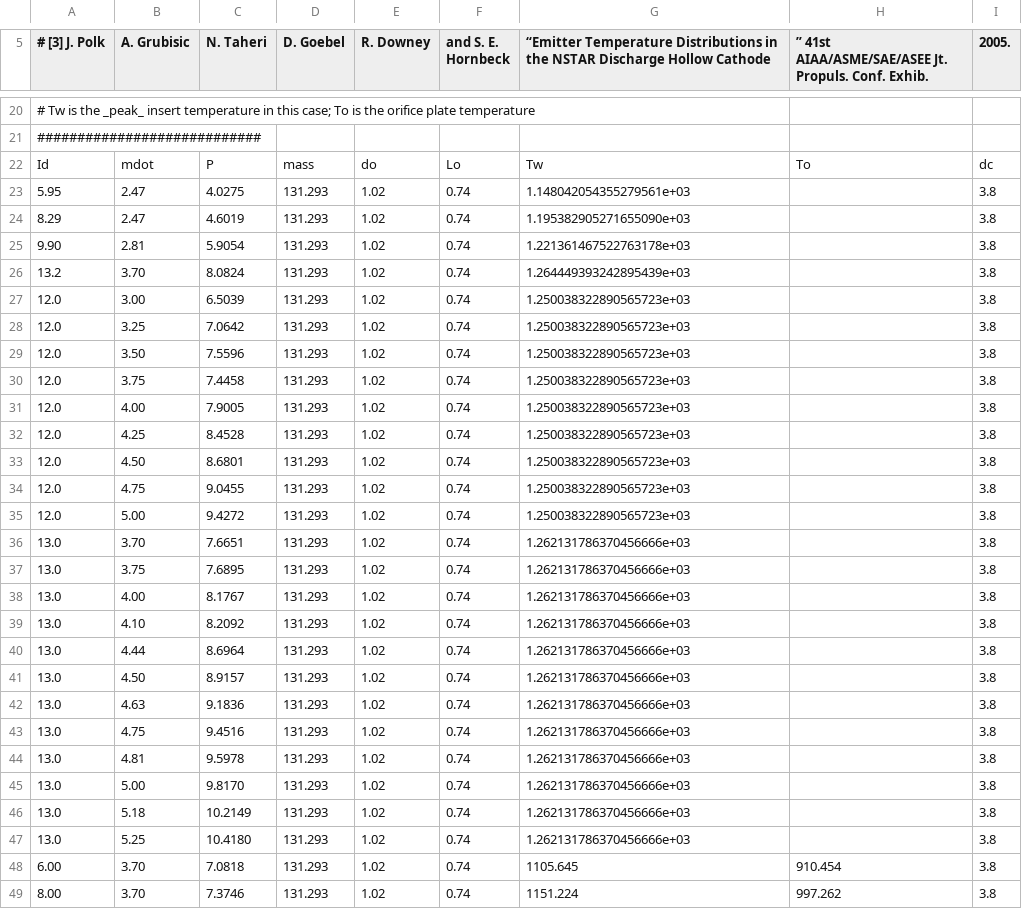
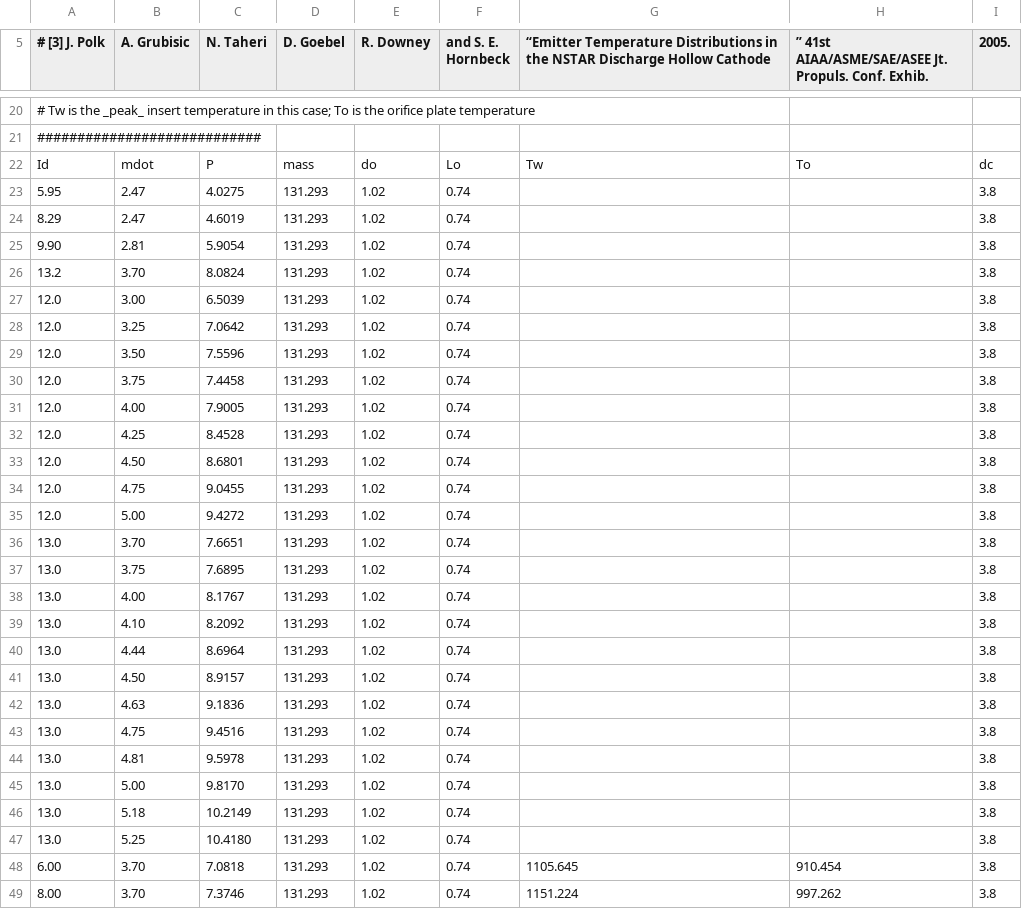
Before and after one commit to eppdyl/cathode-database, a CSV file: jpl/nstar/discharge/P_vs_Id_mdot.csv, drawn as a sheet; only a part is shown, gaps mark what is left out.

Commit message:
Remove the temperatures from the fit from G&K since it overestimates the actual wall temperature. Actual measurements (see Polk 2005) are at a lower temperature

```diff
--- a/jpl/nstar/discharge/P_vs_Id_mdot.csv
+++ b/jpl/nstar/discharge/P_vs_Id_mdot.csv
@@ -22,27 +22,27 @@
 Id,mdot,P,mass,do,Lo,Tw,To,dc
-5.95,2.47,4.0275,131.293,1.02,0.74,1.148042054355279561e+03,,3.8
-8.29,2.47,4.6019,131.293,1.02,0.74,1.195382905271655090e+03,,3.8
-9.90,2.81,5.9054,131.293,1.02,0.74,1.221361467522763178e+03,,3.8
-13.2,3.70,8.0824,131.293,1.02,0.74,1.264449393242895439e+03,,3.8
-12.0,3.00,6.5039,131.293,1.02,0.74,1.250038322890565723e+03,,3.8
-12.0,3.25,7.0642,131.293,1.02,0.74,1.250038322890565723e+03,,3.8
-12.0,3.50,7.5596,131.293,1.02,0.74,1.250038322890565723e+03,,3.8
-12.0,3.75,7.4458,131.293,1.02,0.74,1.250038322890565723e+03,,3.8
-12.0,4.00,7.9005,131.293,1.02,0.74,1.250038322890565723e+03,,3.8
-12.0,4.25,8.4528,131.293,1.02,0.74,1.250038322890565723e+03,,3.8
-12.0,4.50,8.6801,131.293,1.02,0.74,1.250038322890565723e+03,,3.8
-12.0,4.75,9.0455,131.293,1.02,0.74,1.250038322890565723e+03,,3.8
-12.0,5.00,9.4272,131.293,1.02,0.74,1.250038322890565723e+03,,3.8
-13.0,3.70,7.6651,131.293,1.02,0.74,1.262131786370456666e+03,,3.8
-13.0,3.75,7.6895,131.293,1.02,0.74,1.262131786370456666e+03,,3.8
-13.0,4.00,8.1767,131.293,1.02,0.74,1.262131786370456666e+03,,3.8
-13.0,4.10,8.2092,131.293,1.02,0.74,1.262131786370456666e+03,,3.8
-13.0,4.44,8.6964,131.293,1.02,0.74,1.262131786370456666e+03,,3.8
-13.0,4.50,8.9157,131.293,1.02,0.74,1.262131786370456666e+03,,3.8
-13.0,4.63,9.1836,131.293,1.02,0.74,1.262131786370456666e+03,,3.8
-13.0,4.75,9.4516,131.293,1.02,0.74,1.262131786370456666e+03,,3.8
-13.0,4.81,9.5978,131.293,1.02,0.74,1.262131786370456666e+03,,3.8
-13.0,5.00,9.8170,131.293,1.02,0.74,1.262131786370456666e+03,,3.8
-13.0,5.18,10.2149,131.293,1.02,0.74,1.262131786370456666e+03,,3.8
-13.0,5.25,10.4180,131.293,1.02,0.74,1.262131786370456666e+03,,3.8
+5.95,2.47,4.0275,131.293,1.02,0.74,,,3.8
+8.29,2.47,4.6019,131.293,1.02,0.74,,,3.8
+9.90,2.81,5.9054,131.293,1.02,0.74,,,3.8
+13.2,3.70,8.0824,131.293,1.02,0.74,,,3.8
+12.0,3.00,6.5039,131.293,1.02,0.74,,,3.8
+12.0,3.25,7.0642,131.293,1.02,0.74,,,3.8
+12.0,3.50,7.5596,131.293,1.02,0.74,,,3.8
+12.0,3.75,7.4458,131.293,1.02,0.74,,,3.8
+12.0,4.00,7.9005,131.293,1.02,0.74,,,3.8
+12.0,4.25,8.4528,131.293,1.02,0.74,,,3.8
+12.0,4.50,8.6801,131.293,1.02,0.74,,,3.8
+12.0,4.75,9.0455,131.293,1.02,0.74,,,3.8
+12.0,5.00,9.4272,131.293,1.02,0.74,,,3.8
+13.0,3.70,7.6651,131.293,1.02,0.74,,,3.8
+13.0,3.75,7.6895,131.293,1.02,0.74,,,3.8
+13.0,4.00,8.1767,131.293,1.02,0.74,,,3.8
+13.0,4.10,8.2092,131.293,1.02,0.74,,,3.8
+13.0,4.44,8.6964,131.293,1.02,0.74,,,3.8
+13.0,4.50,8.9157,131.293,1.02,0.74,,,3.8
+13.0,4.63,9.1836,131.293,1.02,0.74,,,3.8
+13.0,4.75,9.4516,131.293,1.02,0.74,,,3.8
+13.0,4.81,9.5978,131.293,1.02,0.74,,,3.8
+13.0,5.00,9.8170,131.293,1.02,0.74,,,3.8
+13.0,5.18,10.2149,131.293,1.02,0.74,,,3.8
+13.0,5.25,10.4180,131.293,1.02,0.74,,,3.8
 6.00,3.70,7.0818,131.293,1.02,0.74,1105.645,910.454,3.8
```
